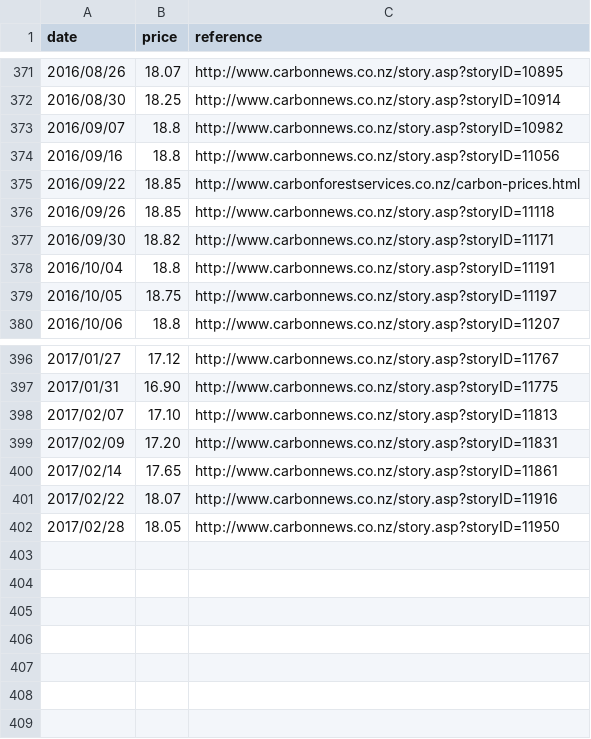
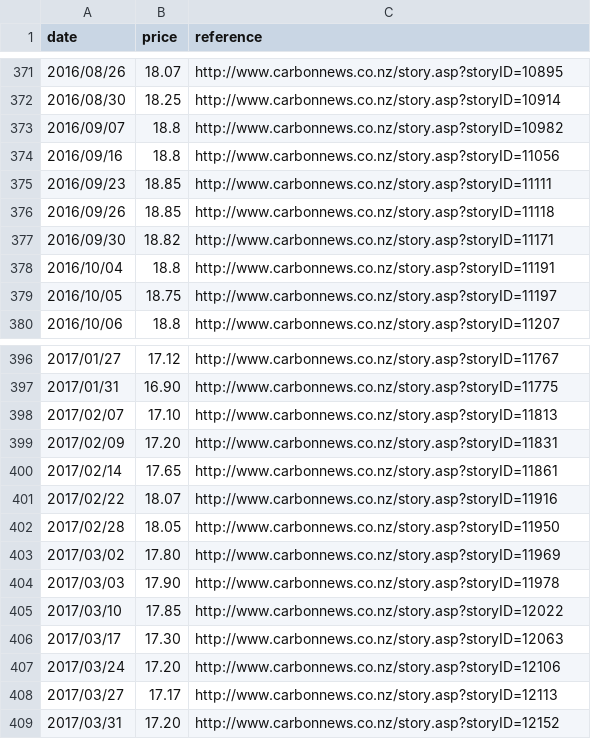
Before and after one commit to theecanmole/nzu, a CSV file: nzu-weekly-prices-data-2010-2016.csv, drawn as a sheet; only a part is shown, gaps mark what is left out.

```diff
--- a/nzu-weekly-prices-data-2010-2016.csv
+++ b/nzu-weekly-prices-data-2010-2016.csv
@@ -374,3 +374,3 @@ date,price,reference
 2016/09/16,18.8,http://www.carbonnews.co.nz/story.asp?storyID=11056
-2016/09/22,18.85,http://www.carbonforestservices.co.nz/carbon-prices.html
+2016/09/23,18.85,http://www.carbonnews.co.nz/story.asp?storyID=11111
 2016/09/26,18.85,http://www.carbonnews.co.nz/story.asp?storyID=11118
@@ -402 +402,8 @@ date,price,reference
 2017/02/28,18.05,http://www.carbonnews.co.nz/story.asp?storyID=11950
+2017/03/02,17.80,http://www.carbonnews.co.nz/story.asp?storyID=11969
+2017/03/03,17.90,http://www.carbonnews.co.nz/story.asp?storyID=11978
+2017/03/10,17.85,http://www.carbonnews.co.nz/story.asp?storyID=12022
+2017/03/17,17.30,http://www.carbonnews.co.nz/story.asp?storyID=12063
+2017/03/24,17.20,http://www.carbonnews.co.nz/story.asp?storyID=12106
+2017/03/27,17.17,http://www.carbonnews.co.nz/story.asp?storyID=12113
+2017/03/31,17.20,http://www.carbonnews.co.nz/story.asp?storyID=12152
```
Also changed, not shown: nzu-month-price-2010-2016.csv, 1 other file.
